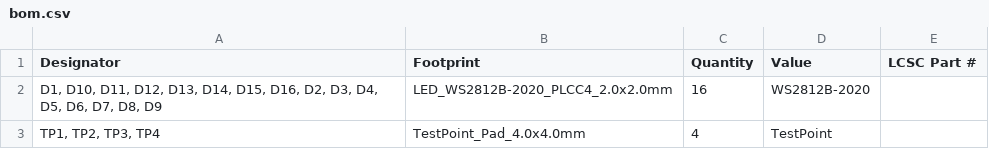
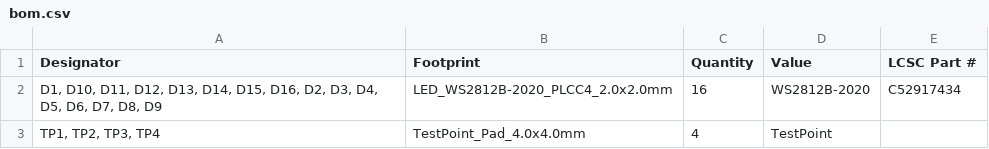
Before and after one commit to KaiPereira/Alchemical-Cosmological-Badges, a CSV file: OUTER_PCB/production/bom.csv, drawn as a sheet.

Commit message:
adding all outer ring MPNs

```diff
--- a/OUTER_PCB/production/bom.csv
+++ b/OUTER_PCB/production/bom.csv
@@ -1,3 +1,3 @@
 Designator,Footprint,Quantity,Value,LCSC Part #
-"D1, D10, D11, D12, D13, D14, D15, D16, D2, D3, D4, D5, D6, D7, D8, D9",LED_WS2812B-2020_PLCC4_2.0x2.0mm,16,WS2812B-2020,
+"D1, D10, D11, D12, D13, D14, D15, D16, D2, D3, D4, D5, D6, D7, D8, D9",LED_WS2812B-2020_PLCC4_2.0x2.0mm,16,WS2812B-2020,C52917434
 "TP1, TP2, TP3, TP4",TestPoint_Pad_4.0x4.0mm,4,TestPoint,
```
Also changed, not shown: 9 other files.
